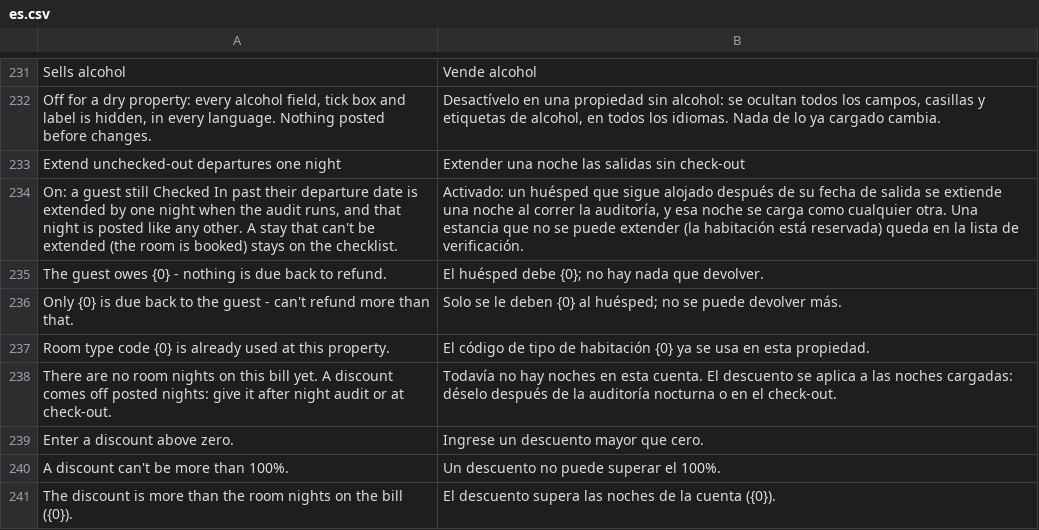
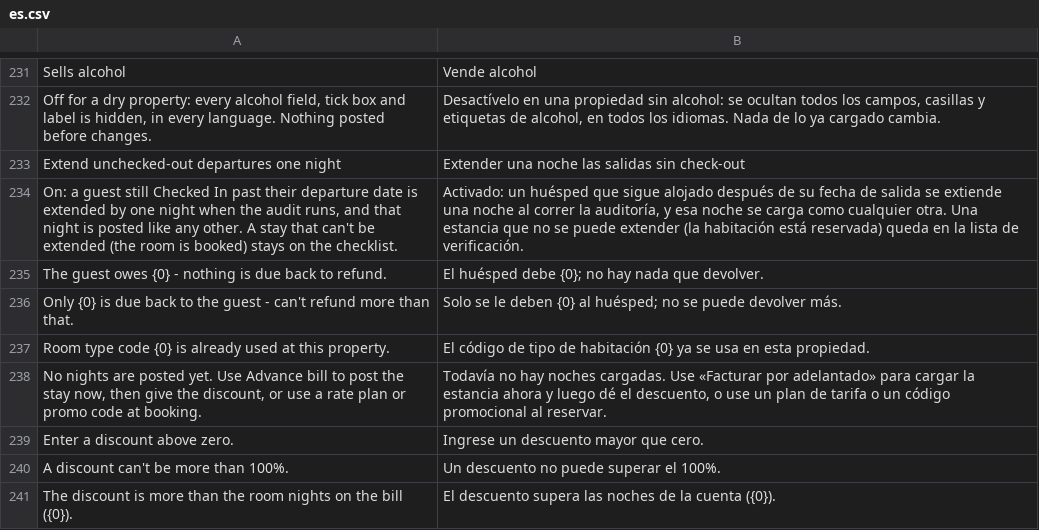
Before and after one commit to pmwanje2/kamra, a CSV file: kamra/translations/es.csv, drawn as a sheet; only a part is shown, gaps mark what is left out.

```diff
--- a/kamra/translations/es.csv
+++ b/kamra/translations/es.csv
@@ -237,3 +237,3 @@ Only {0} is due back to the guest - can't refund more than that.,Solo se le debe
 Room type code {0} is already used at this property.,El código de tipo de habitación {0} ya se usa en esta propiedad.
-There are no room nights on this bill yet. A discount comes off posted nights: give it after night audit or at check-out.,Todavía no hay noches en esta cuenta. El descuento se aplica a las noches cargadas: déselo después de la auditoría nocturna o en el check-out.
+"No nights are posted yet. Use Advance bill to post the stay now, then give the discount, or use a rate plan or promo code at booking.","Todavía no hay noches cargadas. Use «Facturar por adelantado» para cargar la estancia ahora y luego dé el descuento, o use un plan de tarifa o un código promocional al reservar."
 Enter a discount above zero.,Ingrese un descuento mayor que cero.
```
Also changed, not shown: kamra/translations/ar.csv, kamra/translations/pt.csv, 6 other files.
